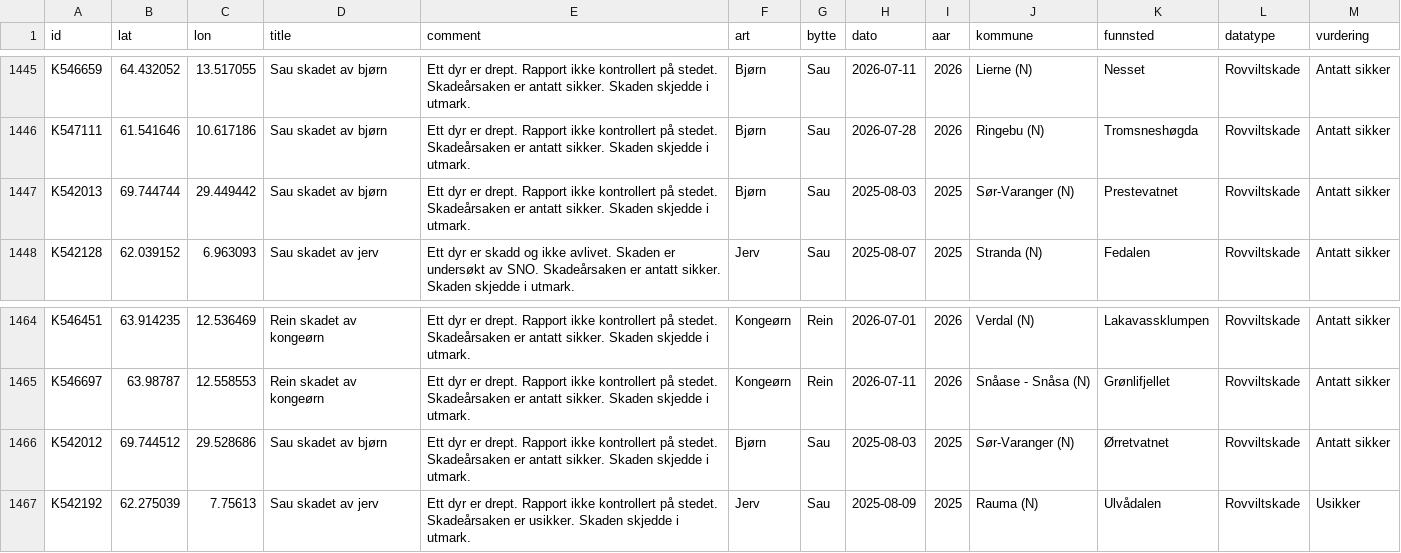
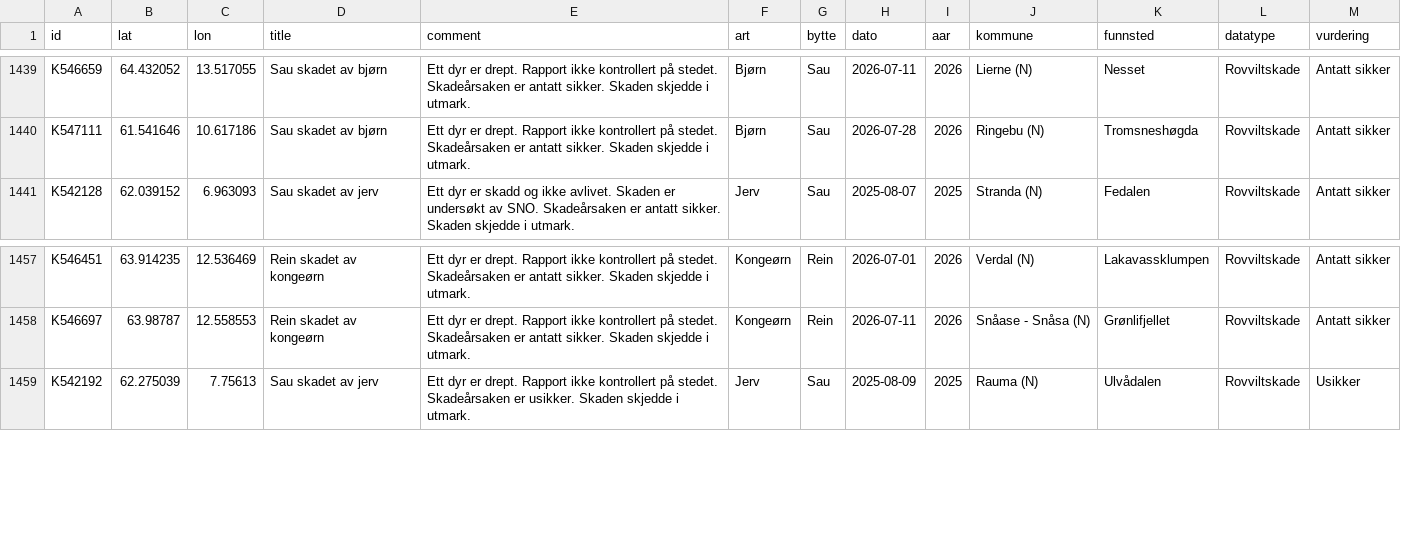
Before and after one commit to bergea1/rovbase-data, a CSV file: rovbase-no-1y.csv, drawn as a sheet; only a part is shown, gaps mark what is left out; the diff covers the shown part only.

```diff
--- a/rovbase-no-1y.csv
+++ b/rovbase-no-1y.csv
@@ -1446,3 +1440,2 @@ K546659,64.432052,13.517055,Sau skadet av bjørn,Ett dyr er  drept. Rapport ikke
 K547111,61.541646,10.617186,Sau skadet av bjørn,Ett dyr er  drept. Rapport ikke kontrollert på stedet. Skadeårsaken er antatt sikker. Skaden skjedde i utmark.,Bjørn,Sau,2026-07-28,2026,Ringebu (N),Tromsneshøgda,Rovviltskade,Antatt sikker
-K542013,69.744744,29.449442,Sau skadet av bjørn,Ett dyr er  drept. Rapport ikke kontrollert på stedet. Skadeårsaken er antatt sikker. Skaden skjedde i utmark.,Bjørn,Sau,2025-08-03,2025,Sør-Varanger (N),Prestevatnet,Rovviltskade,Antatt sikker
 K542128,62.039152,6.963093,Sau skadet av jerv,Ett dyr er  skadd og ikke avlivet. Skaden er undersøkt av SNO. Skadeårsaken er antatt sikker. Skaden skjedde i utmark.,Jerv,Sau,2025-08-07,2025,Stranda (N),Fedalen,Rovviltskade,Antatt sikker
@@ -1465,3 +1458,2 @@ K546451,63.914235,12.536469,Rein skadet av kongeørn,Ett dyr er  drept. Rapport
 K546697,63.98787,12.558553,Rein skadet av kongeørn,Ett dyr er  drept. Rapport ikke kontrollert på stedet. Skadeårsaken er antatt sikker. Skaden skjedde i utmark.,Kongeørn,Rein,2026-07-11,2026,Snåase - Snåsa (N),Grønlifjellet,Rovviltskade,Antatt sikker
-K542012,69.744512,29.528686,Sau skadet av bjørn,Ett dyr er  drept. Rapport ikke kontrollert på stedet. Skadeårsaken er antatt sikker. Skaden skjedde i utmark.,Bjørn,Sau,2025-08-03,2025,Sør-Varanger (N),Ørretvatnet,Rovviltskade,Antatt sikker
 K542192,62.275039,7.75613,Sau skadet av jerv,Ett dyr er  drept. Rapport ikke kontrollert på stedet. Skadeårsaken er usikker. Skaden skjedde i utmark.,Jerv,Sau,2025-08-09,2025,Rauma (N),Ulvådalen,Rovviltskade,Usikker
```
Also changed, not shown: 6 removed rows elsewhere in this file, rovbase-1y.csv, 7 other files.
